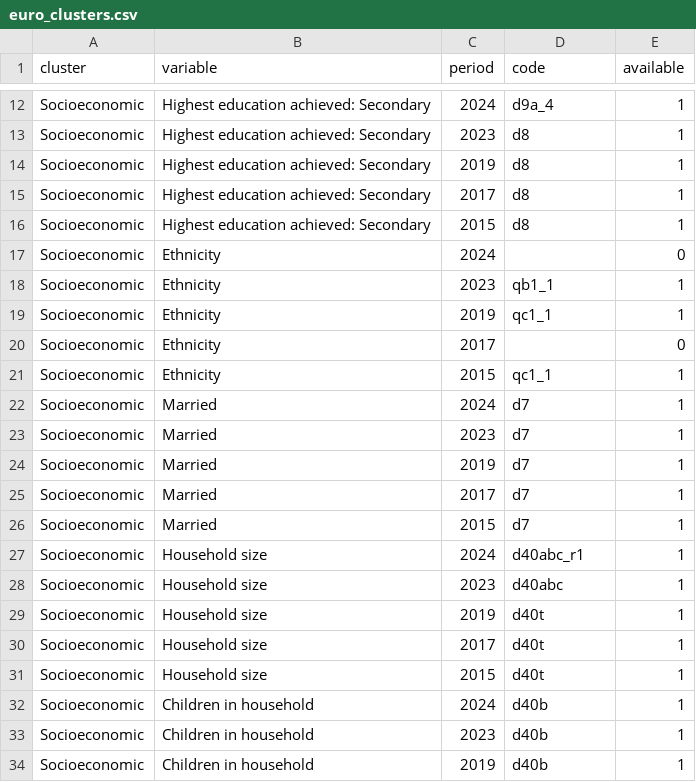
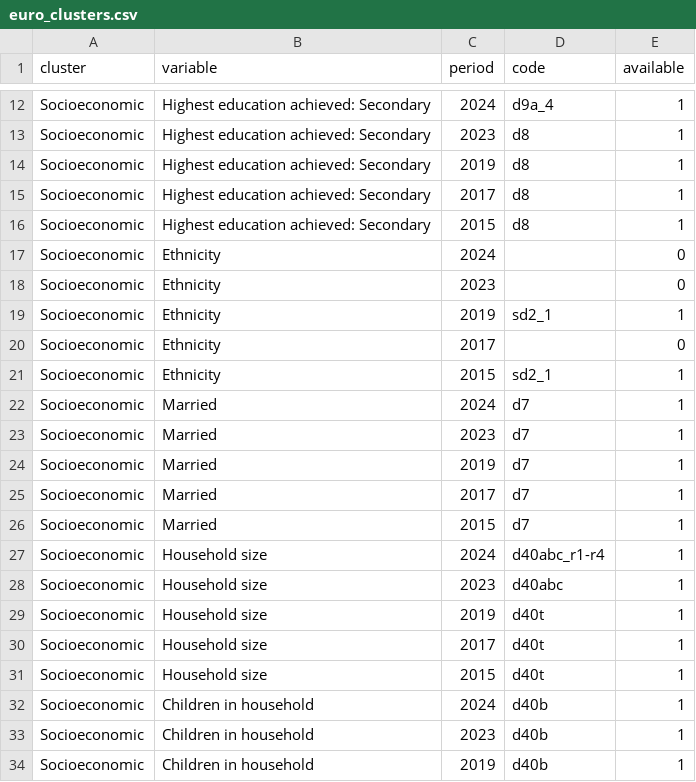
Before and after one commit to pecoranera2/barometer-mapping-dashboard, a CSV file: data/euro_clusters.csv, drawn as a sheet; only a part is shown, gaps mark what is left out.

```diff
--- a/data/euro_clusters.csv
+++ b/data/euro_clusters.csv
@@ -17,6 +17,6 @@ Socioeconomic,Highest education achieved: Secondary,2015,d8,1
 Socioeconomic,Ethnicity,2024,,0
-Socioeconomic,Ethnicity,2023,qb1_1,1
-Socioeconomic,Ethnicity,2019,qc1_1,1
+Socioeconomic,Ethnicity,2023,,0
+Socioeconomic,Ethnicity,2019,sd2_1,1
 Socioeconomic,Ethnicity,2017,,0
-Socioeconomic,Ethnicity,2015,qc1_1,1
+Socioeconomic,Ethnicity,2015,sd2_1,1
 Socioeconomic,Married,2024,d7,1
@@ -26,3 +26,3 @@ Socioeconomic,Married,2017,d7,1
 Socioeconomic,Married,2015,d7,1
-Socioeconomic,Household size,2024,d40abc_r1,1
+Socioeconomic,Household size,2024,d40abc_r1-r4,1
 Socioeconomic,Household size,2023,d40abc,1
```
Also changed, not shown: data/ab_clusters.csv.
